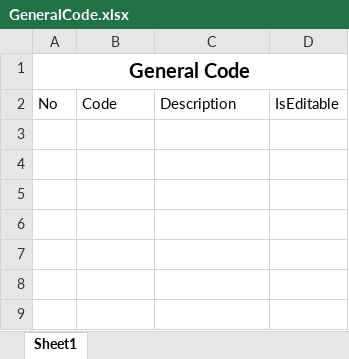
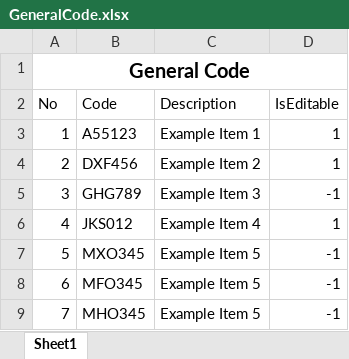
Before and after one commit to danu-ims/RPAAutomation, an Excel workbook: files/fileocr/excel/GeneralCode.xlsx, sheet Sheet1, drawn as a sheet; values as stored, in another font and other column widths than the file's, no borders; table styles not drawn; the diff names each change by its address in the sheet, - before the commit and + after, or states it on an @@ line.

Commit message:
Edit Data

```diff
--- a/files/fileocr/excel/GeneralCode.xlsx (sheet Sheet1)
+++ b/files/fileocr/excel/GeneralCode.xlsx (sheet Sheet1)
+row 3: 1 | A55123 | Example Item 1 | 1
+row 4: 2 | DXF456 | Example Item 2 | 1
+row 5: 3 | GHG789 | Example Item 3 | -1
+row 6: 4 | JKS012 | Example Item 4 | 1
+row 7: 5 | MXO345 | Example Item 5 | -1
+row 8: 6 | MFO345 | Example Item 5 | -1
+row 9: 7 | MHO345 | Example Item 5 | -1
```
Also changed, not shown: 3 other files.
